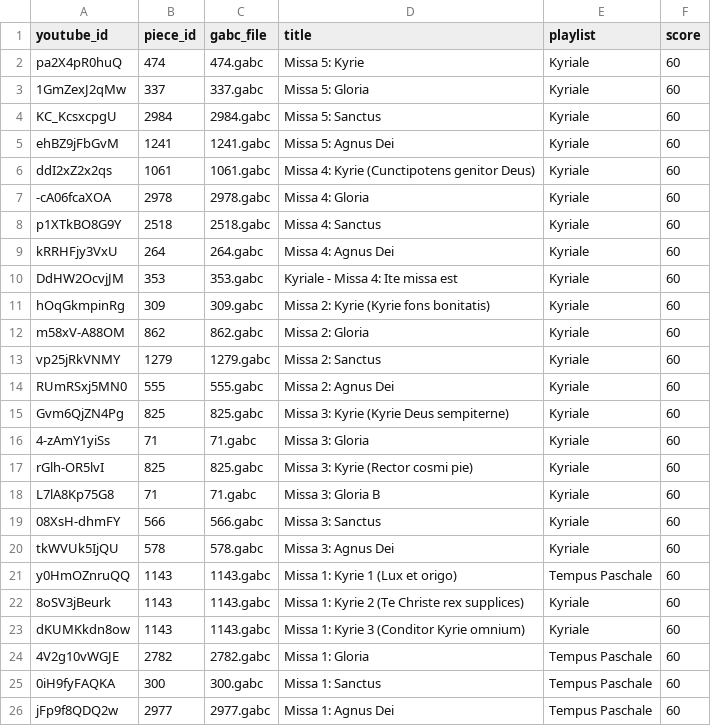
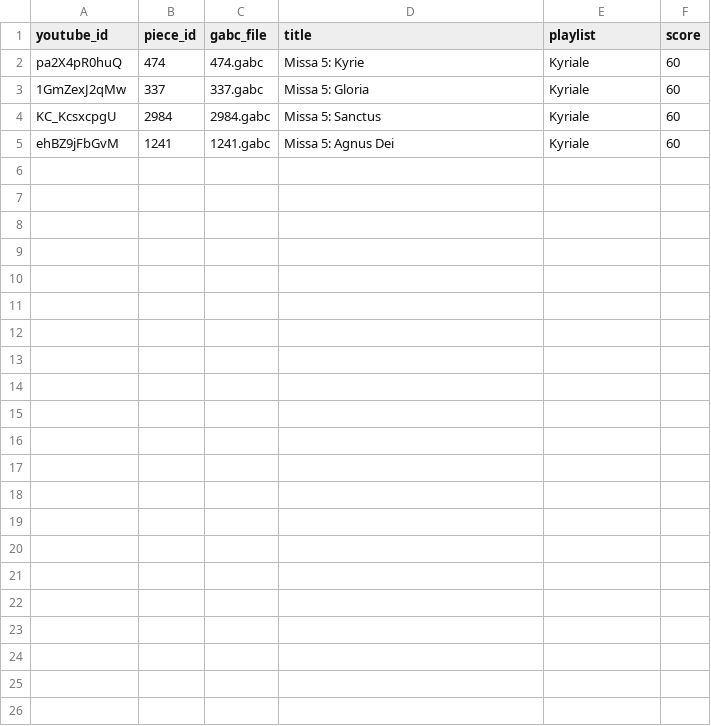
Before and after one commit to bastonus/graduale-project-gabc-mapping, a TSV file: map/part_00.tsv, drawn as a sheet; the diff names each change by its address in the sheet, - before the commit and + after, or states it on an @@ line.

Commit message:
Add complete TSV mapping parts 00-19 + full youtube_to_piece_id CSV

```diff
--- a/map/part_00.tsv
+++ b/map/part_00.tsv
-row 6: ddI2xZ2x2qs | 1061 | 1061.gabc | Missa 4: Kyrie (Cunctipotens genitor Deus) | Kyriale | 60
-row 7: -cA06fcaXOA | 2978 | 2978.gabc | Missa 4: Gloria | Kyriale | 60
-row 8: p1XTkBO8G9Y | 2518 | 2518.gabc | Missa 4: Sanctus | Kyriale | 60
-row 9: kRRHFjy3VxU | 264 | 264.gabc | Missa 4: Agnus Dei | Kyriale | 60
-row 10: DdHW2OcvjJM | 353 | 353.gabc | Kyriale - Missa 4: Ite missa est | Kyriale | 60
-row 11: hOqGkmpinRg | 309 | 309.gabc | Missa 2: Kyrie (Kyrie fons bonitatis) | Kyriale | 60
-row 12: m58xV-A88OM | 862 | 862.gabc | Missa 2: Gloria | Kyriale | 60
-row 13: vp25jRkVNMY | 1279 | 1279.gabc | Missa 2: Sanctus | Kyriale | 60
-row 14: RUmRSxj5MN0 | 555 | 555.gabc | Missa 2: Agnus Dei | Kyriale | 60
-row 15: Gvm6QjZN4Pg | 825 | 825.gabc | Missa 3: Kyrie (Kyrie Deus sempiterne) | Kyriale | 60
-row 16: 4-zAmY1yiSs | 71 | 71.gabc | Missa 3: Gloria | Kyriale | 60
-row 17: rGlh-OR5lvI | 825 | 825.gabc | Missa 3: Kyrie (Rector cosmi pie) | Kyriale | 60
-row 18: L7lA8Kp75G8 | 71 | 71.gabc | Missa 3: Gloria B | Kyriale | 60
-row 19: 08XsH-dhmFY | 566 | 566.gabc | Missa 3: Sanctus | Kyriale | 60
-row 20: tkWVUk5IjQU | 578 | 578.gabc | Missa 3: Agnus Dei | Kyriale | 60
-row 21: y0HmOZnruQQ | 1143 | 1143.gabc | Missa 1: Kyrie 1 (Lux et origo) | Tempus Paschale | 60
-row 22: 8oSV3jBeurk | 1143 | 1143.gabc | Missa 1: Kyrie 2 (Te Christe rex supplices) | Kyriale | 60
-row 23: dKUMKkdn8ow | 1143 | 1143.gabc | Missa 1: Kyrie 3 (Conditor Kyrie omnium) | Kyriale | 60
-row 24: 4V2g10vWGJE | 2782 | 2782.gabc | Missa 1: Gloria | Tempus Paschale | 60
-row 25: 0iH9fyFAQKA | 300 | 300.gabc | Missa 1: Sanctus | Tempus Paschale | 60
-row 26: jFp9f8QDQ2w | 2977 | 2977.gabc | Missa 1: Agnus Dei | Tempus Paschale | 60
```
Also changed, not shown: 1 other file.
